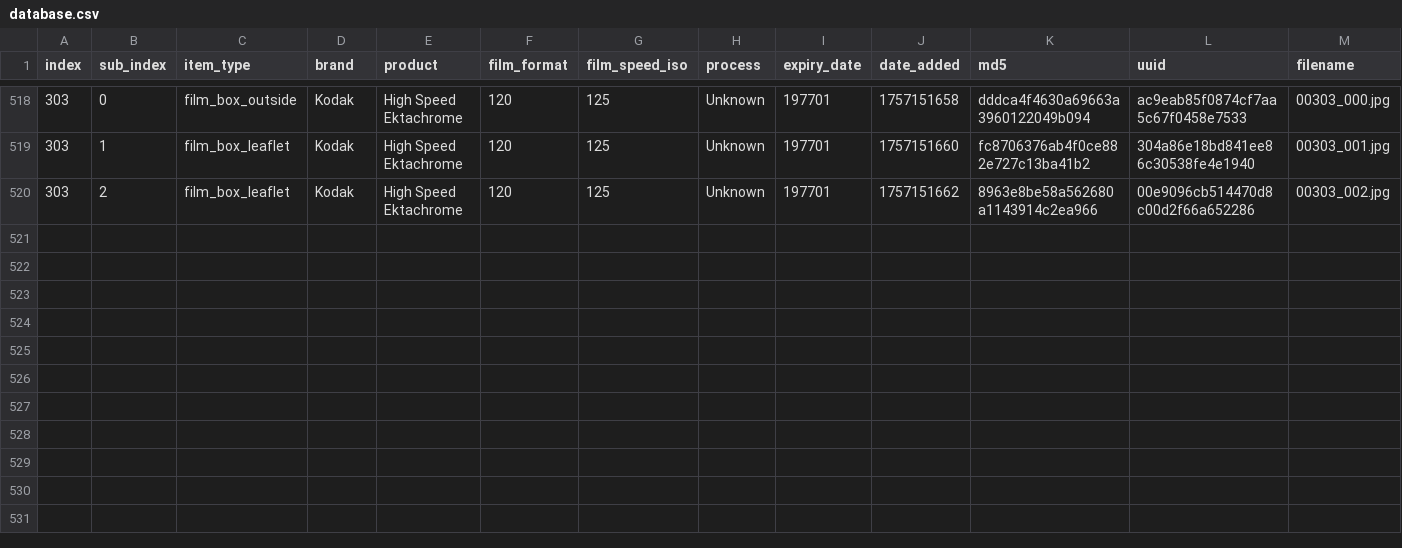
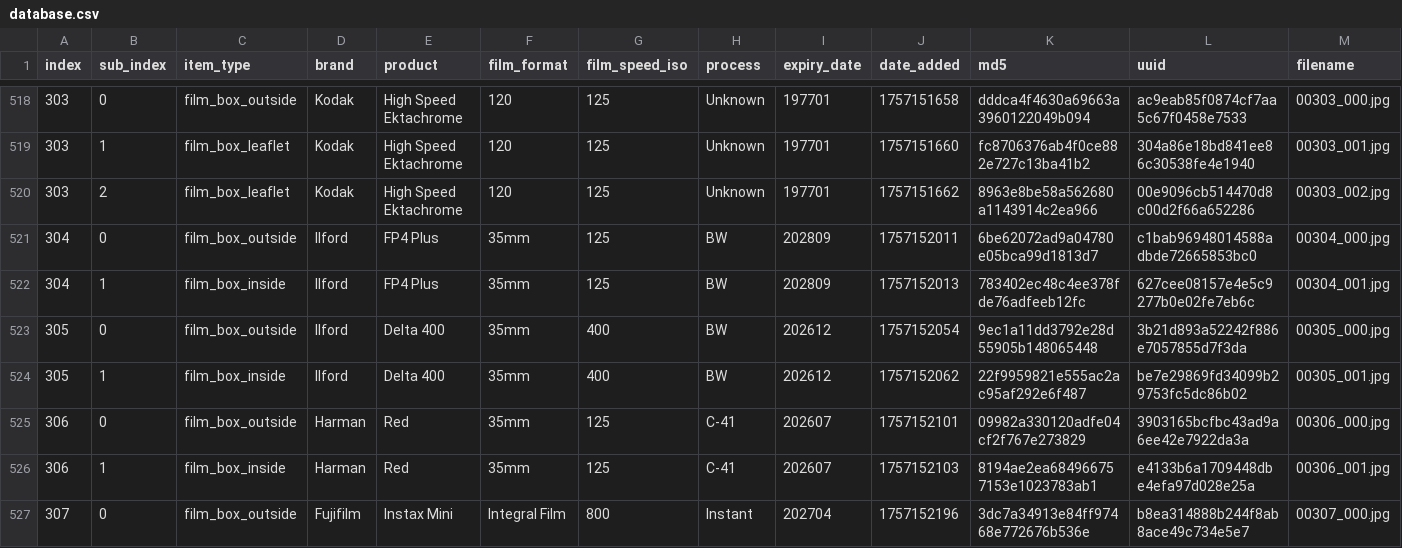
Before and after one commit to dekuNukem/Film-Packaging, a CSV file: film_packaging/database.csv, drawn as a sheet; only a part is shown, gaps mark what is left out; rows hold the shown columns only; the diff names each change by its address in the sheet, - before the commit and + after, or states it on an @@ line.

```diff
--- a/film_packaging/database.csv
+++ b/film_packaging/database.csv
+row 521: 304 | 0 | film_box_outside | Ilford | FP4 Plus | 35mm | 125 | BW | 202809 | 1757152011 | 6be62072ad9a04780e05bca99d1813d7 | c1bab96948014588adbde72665853bc0 | 00304_000.jpg
+row 522: 304 | 1 | film_box_inside | Ilford | FP4 Plus | 35mm | 125 | BW | 202809 | 1757152013 | 783402ec48c4ee378fde76adfeeb12fc | 627cee08157e4e5c9277b0e02fe7eb6c | 00304_001.jpg
+row 523: 305 | 0 | film_box_outside | Ilford | Delta 400 | 35mm | 400 | BW | 202612 | 1757152054 | 9ec1a11dd3792e28d55905b148065448 | 3b21d893a52242f886e7057855d7f3da | 00305_000.jpg
+row 524: 305 | 1 | film_box_inside | Ilford | Delta 400 | 35mm | 400 | BW | 202612 | 1757152062 | 22f9959821e555ac2ac95af292e6f487 | be7e29869fd34099b29753fc5dc86b02 | 00305_001.jpg
+row 525: 306 | 0 | film_box_outside | Harman | Red | 35mm | 125 | C-41 | 202607 | 1757152101 | 09982a330120adfe04cf2f767e273829 | 3903165bcfbc43ad9a6ee42e7922da3a | 00306_000.jpg
+row 526: 306 | 1 | film_box_inside | Harman | Red | 35mm | 125 | C-41 | 202607 | 1757152103 | 8194ae2ea684966757153e1023783ab1 | e4133b6a1709448dbe4efa97d028e25a | 00306_001.jpg
+row 527: 307 | 0 | film_box_outside | Fujifilm | Instax Mini | Integral Film | 800 | Instant | 202704 | 1757152196 | 3dc7a34913e84ff97468e772676b536e | b8ea314888b244f8ab8ace49c734e5e7 | 00307_000.jpg
```
Also changed, not shown: 21 other files.
